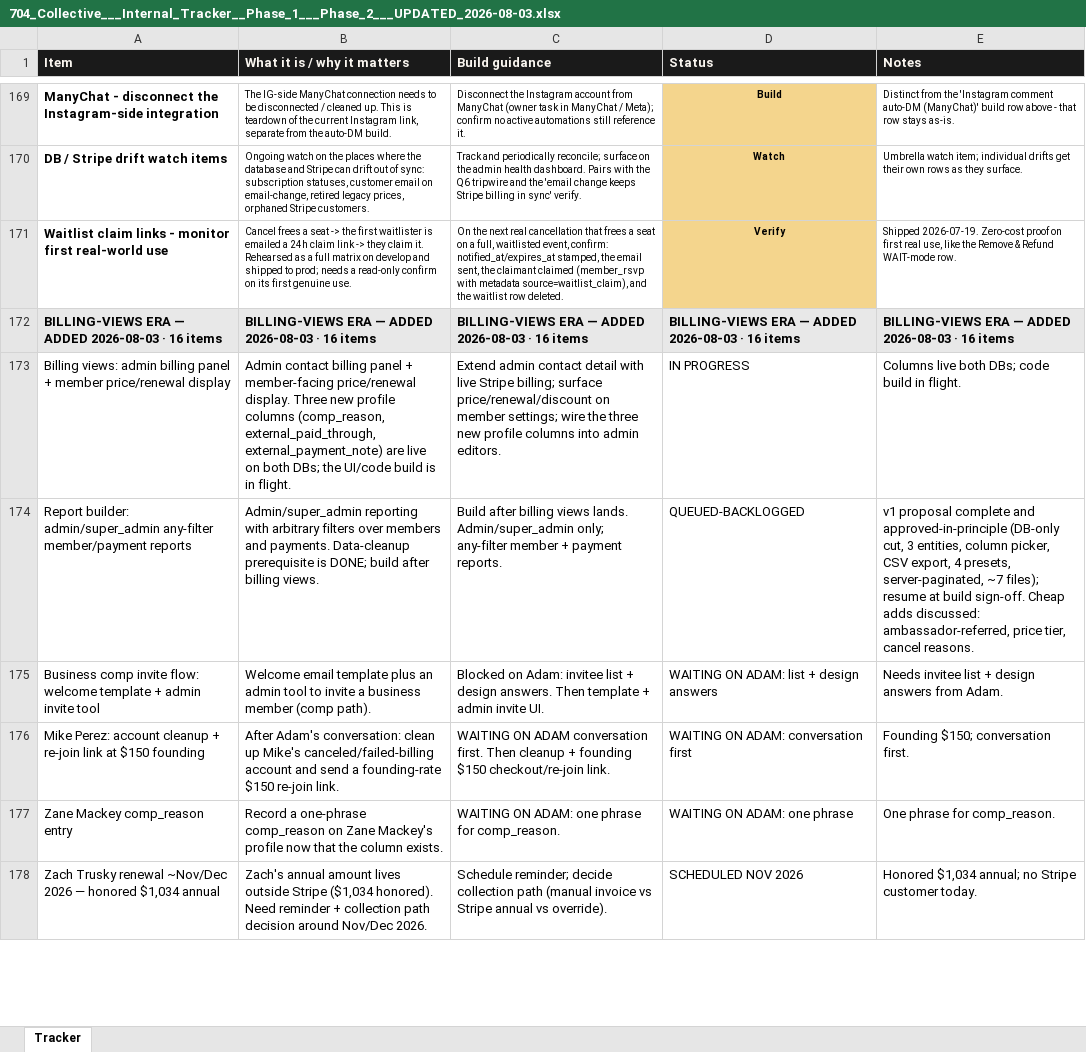
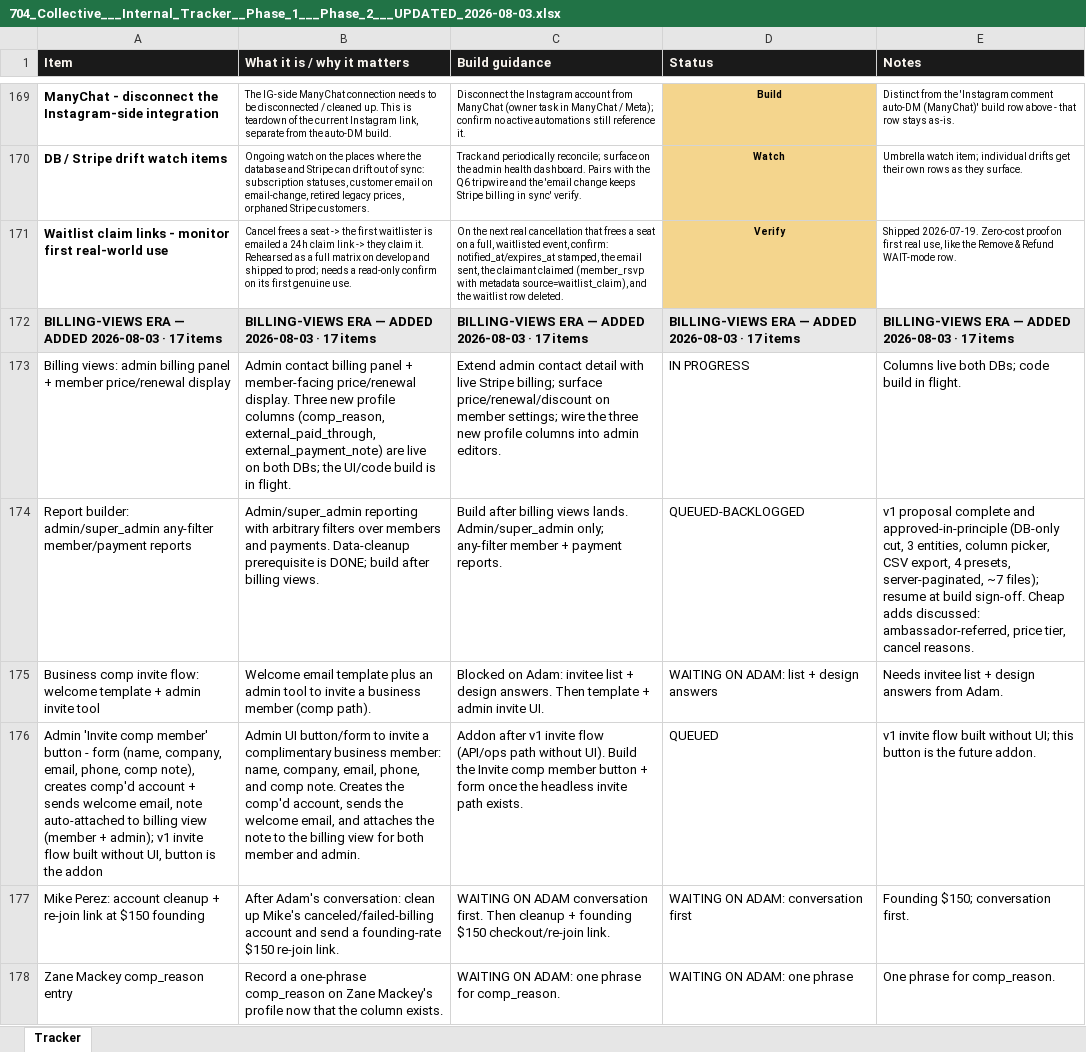
Before and after one commit to 704Collective/704CollectiveOfficial, an Excel workbook: docs/704_Collective___Internal_Tracker__Phase_1___Phase_2___UPDATED_2026-08-03.xlsx, sheet Tracker, drawn as a sheet; only a part is shown, gaps mark what is left out; the shorter side is filled out with more unchanged rows; values as stored, in another font and other column widths than the file's, no borders; the diff names each change by its address in the sheet, - before the commit and + after, or states it on an @@ line.

```diff
--- a/docs/704_Collective___Internal_Tracker__Phase_1___Phase_2___UPDATED_2026-08-03.xlsx (sheet Tracker)
+++ b/docs/704_Collective___Internal_Tracker__Phase_1___Phase_2___UPDATED_2026-08-03.xlsx (sheet Tracker)
-A172 (Item): …2026-08-03 · 16 items
+A172 (Item): …2026-08-03 · 17 items
-B172 (What it is / why it matters): …2026-08-03 · 16 items
+B172 (What it is / why it matters): …2026-08-03 · 17 items
-C172 (Build guidance): …2026-08-03 · 16 items
+C172 (Build guidance): …2026-08-03 · 17 items
-D172 (Status): …2026-08-03 · 16 items
+D172 (Status): …2026-08-03 · 17 items
-E172 (Notes): …2026-08-03 · 16 items
+E172 (Notes): …2026-08-03 · 17 items
+row 176: Admin 'Invite comp member' button - form (name, company, email, phone, comp note), creates comp'd account + sends welcome email, note auto-attached to billing view (member + admin); v1 invite flow built without UI, button is the addon | Admin UI button/form to invite a complimentary business member: name, company, email, phone, and comp note. Creates the comp'd account, sends the welcome email, and attaches the note to the billing view for both member and admin. | Addon after v1 invite flow (API/ops path without UI). Build the Invite comp member button + form once the headless invite path exists. | QUEUED | v1 invite flow built without UI; this button is the future addon.
```
